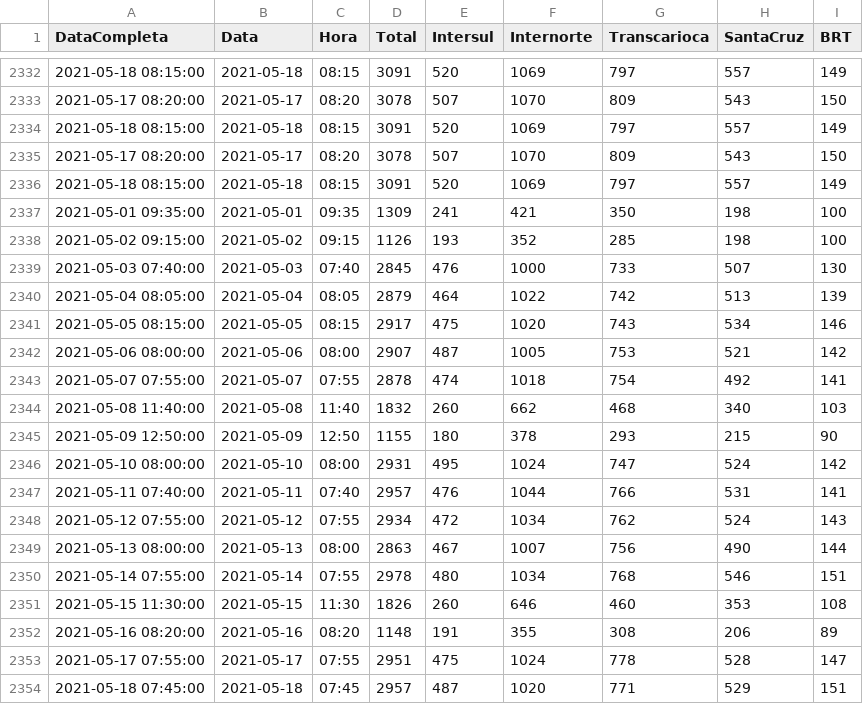
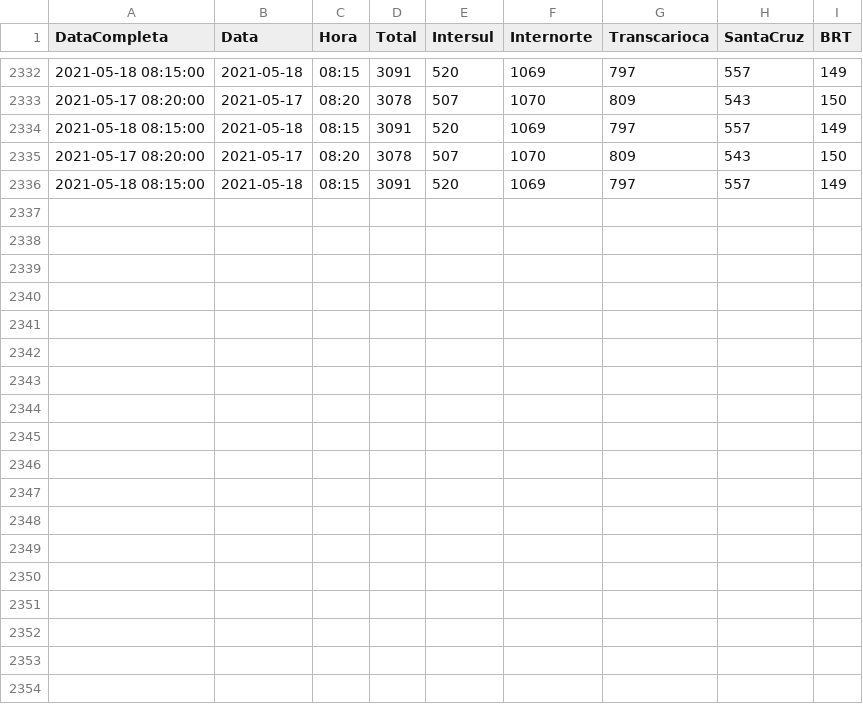
Before and after one commit to gbragaalves/OnibusRio, a CSV file: MaximoOnibusDia.csv, drawn as a sheet; only a part is shown, gaps mark what is left out.

```diff
--- a/MaximoOnibusDia.csv
+++ b/MaximoOnibusDia.csv
@@ -2336,19 +2336 @@
 "2021-05-18 08:15:00";"2021-05-18";"08:15";3091;520;1069;797;557;149
-"2021-05-01 09:35:00";"2021-05-01";"09:35";1309;241;421;350;198;100
-"2021-05-02 09:15:00";"2021-05-02";"09:15";1126;193;352;285;198;100
-"2021-05-03 07:40:00";"2021-05-03";"07:40";2845;476;1000;733;507;130
-"2021-05-04 08:05:00";"2021-05-04";"08:05";2879;464;1022;742;513;139
-"2021-05-05 08:15:00";"2021-05-05";"08:15";2917;475;1020;743;534;146
-"2021-05-06 08:00:00";"2021-05-06";"08:00";2907;487;1005;753;521;142
-"2021-05-07 07:55:00";"2021-05-07";"07:55";2878;474;1018;754;492;141
-"2021-05-08 11:40:00";"2021-05-08";"11:40";1832;260;662;468;340;103
-"2021-05-09 12:50:00";"2021-05-09";"12:50";1155;180;378;293;215;90
-"2021-05-10 08:00:00";"2021-05-10";"08:00";2931;495;1024;747;524;142
-"2021-05-11 07:40:00";"2021-05-11";"07:40";2957;476;1044;766;531;141
-"2021-05-12 07:55:00";"2021-05-12";"07:55";2934;472;1034;762;524;143
-"2021-05-13 08:00:00";"2021-05-13";"08:00";2863;467;1007;756;490;144
-"2021-05-14 07:55:00";"2021-05-14";"07:55";2978;480;1034;768;546;151
-"2021-05-15 11:30:00";"2021-05-15";"11:30";1826;260;646;460;353;108
-"2021-05-16 08:20:00";"2021-05-16";"08:20";1148;191;355;308;206;89
-"2021-05-17 07:55:00";"2021-05-17";"07:55";2951;475;1024;778;528;147
-"2021-05-18 07:45:00";"2021-05-18";"07:45";2957;487;1020;771;529;151
```
Also changed, not shown: QuantidadeOnibus/QuantidadeOnibus.csv, 1 other file.
